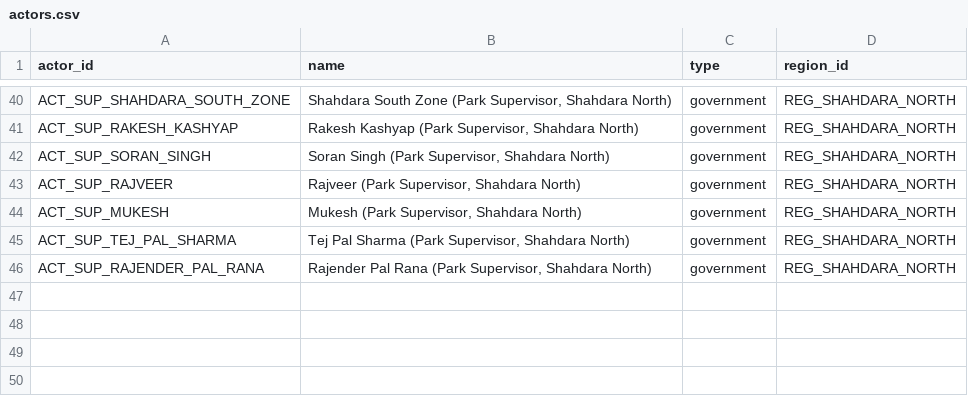
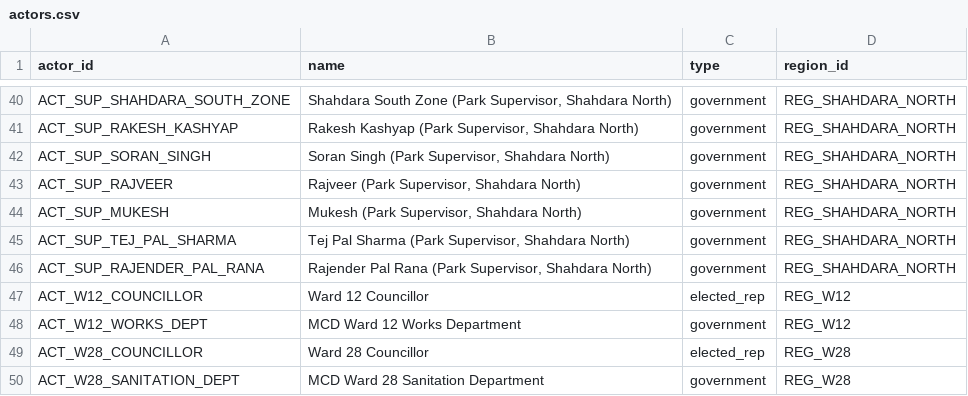
Before and after one commit to sivasambhavi/Pramaan, a CSV file: data/resources/final_formalized/actors.csv, drawn as a sheet; only a part is shown, gaps mark what is left out; the diff names each change by its address in the sheet, - before the commit and + after, or states it on an @@ line.

```diff
--- a/data/resources/final_formalized/actors.csv
+++ b/data/resources/final_formalized/actors.csv
+row 47: ACT_W12_COUNCILLOR | Ward 12 Councillor | elected_rep | REG_W12
+row 48: ACT_W12_WORKS_DEPT | MCD Ward 12 Works Department | government | REG_W12
+row 49: ACT_W28_COUNCILLOR | Ward 28 Councillor | elected_rep | REG_W28
+row 50: ACT_W28_SANITATION_DEPT | MCD Ward 28 Sanitation Department | government | REG_W28
```
Also changed, not shown: data/resources/final_formalized/assets.csv, data/resources/final_formalized/beneficiaries.csv, 16 other files.
